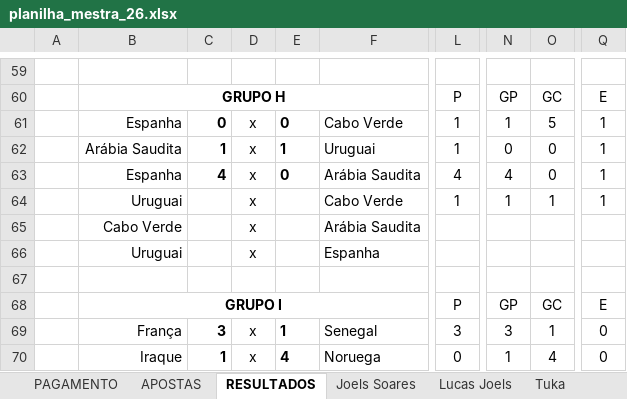
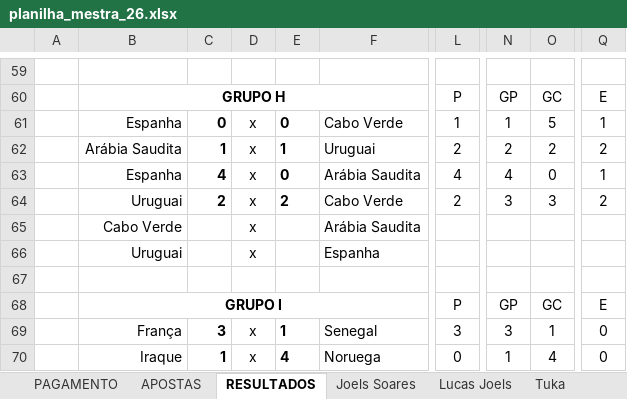
Before and after one commit to dhersz/zebolao26, an Excel workbook: planilha_mestra_26.xlsx, sheet RESULTADOS, drawn as a sheet; only a part is shown, gaps mark what is left out; values as stored, in another font and other column widths than the file's, no borders; charts and pictures not drawn; the diff names each change by its address in the sheet, - before the commit and + after, or states it on an @@ line.

```diff
--- a/planilha_mestra_26.xlsx (sheet RESULTADOS)
+++ b/planilha_mestra_26.xlsx (sheet RESULTADOS)
-L62: 1
+L62: 2
-N62: 0
+N62: 2
-O62: 0
+O62: 2
-Q62: 1
+Q62: 2
-C64: (empty)
+C64: 2
-E64: (empty)
+E64: 2
-L64: 1
+L64: 2
-N64: 1
+N64: 3
-O64: 1
+O64: 3
-Q64: 1
+Q64: 2
```
Also changed, not shown: sheet Nelson Razão, sheet Daniel, sheet Pedro Hersz, sheet Jê, sheet Nelson Emoção, sheet Barrão, 16 more sheets, charts or pictures.
